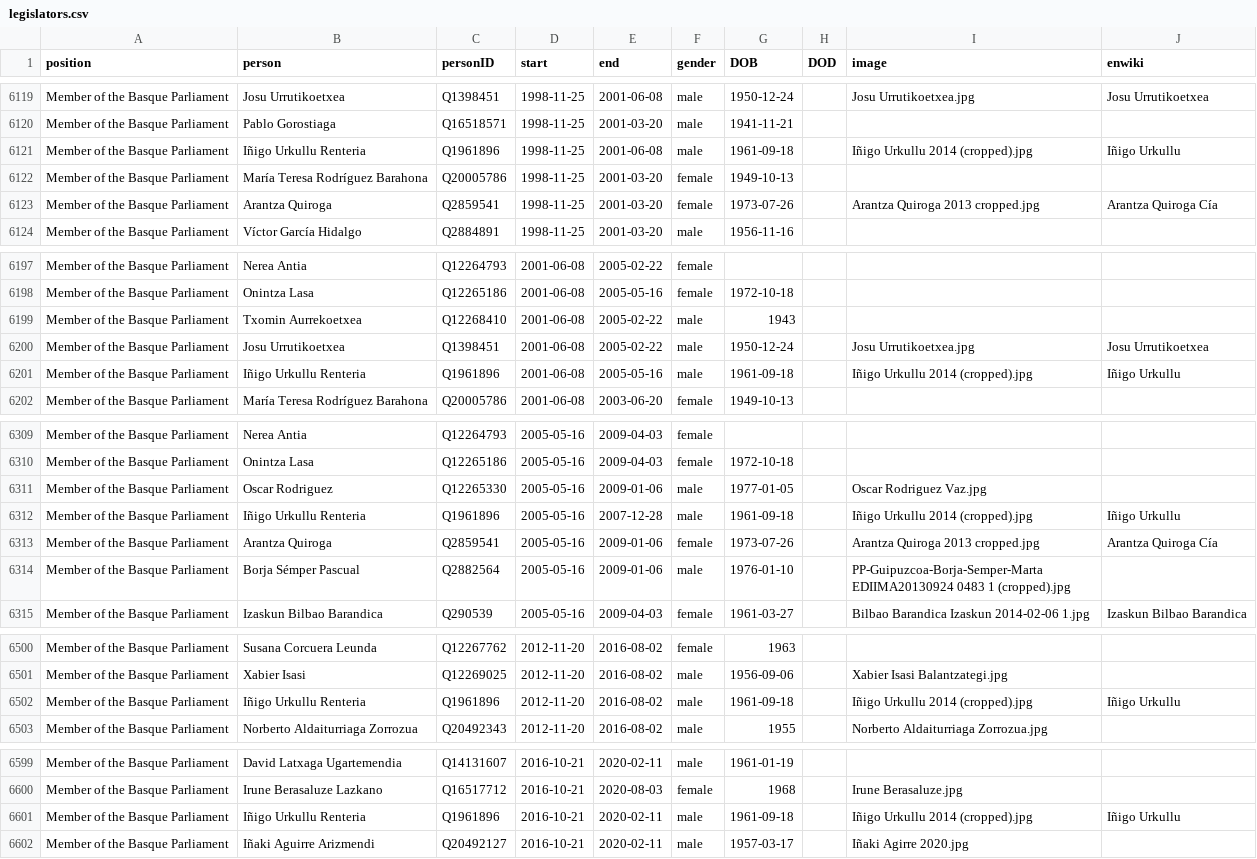
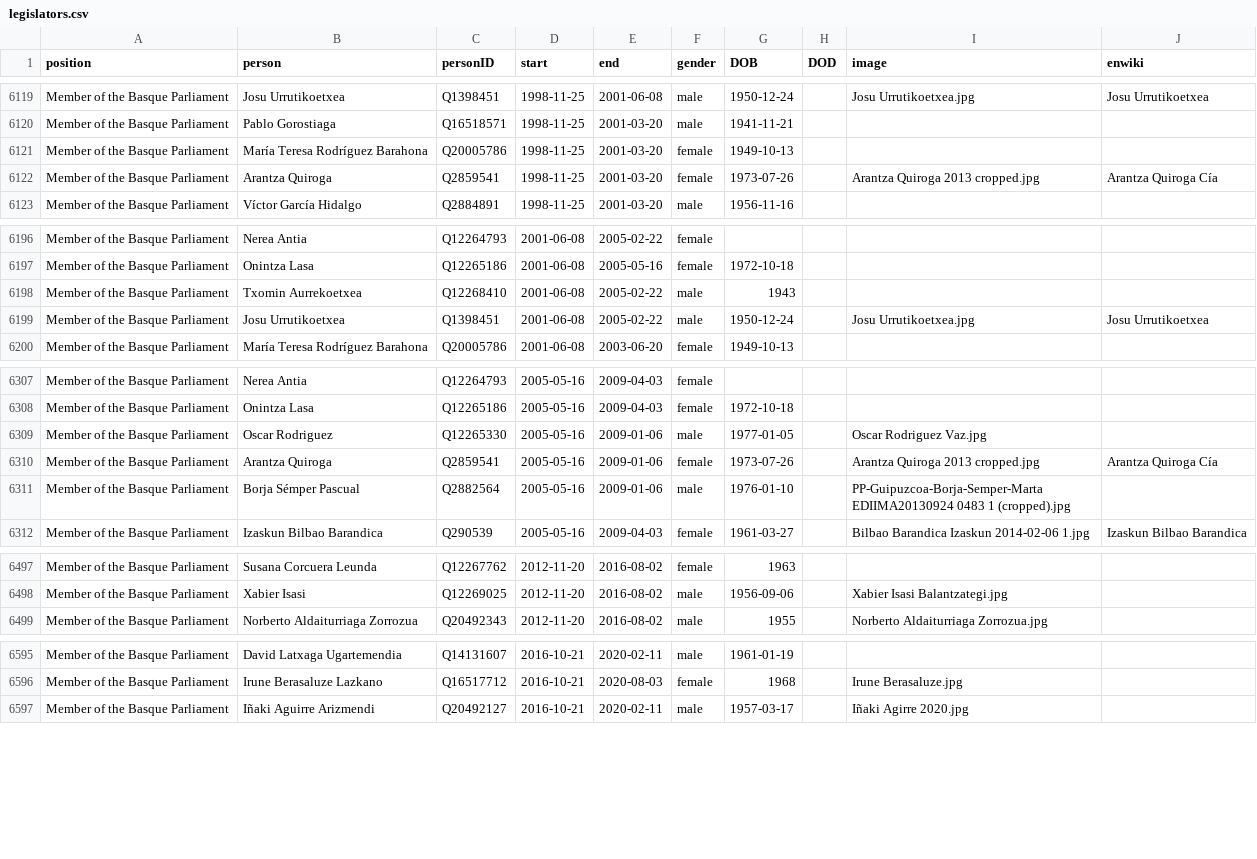
Before and after one commit to every-politician-scrapers/spain-ministers, a CSV file: html/legislators.csv, drawn as a sheet; only a part is shown, gaps mark what is left out; the diff covers the shown part only; the diff names each change by its address in the sheet, - before the commit and + after, or states it on an @@ line.

```diff
--- a/html/legislators.csv
+++ b/html/legislators.csv
-row 6121: Member of the Basque Parliament | Iñigo Urkullu Renteria | Q1961896 | 1998-11-25 | 2001-06-08 | male | 1961-09-18 |  | Iñigo Urkullu 2014 (cropped).jpg | Iñigo Urkullu
-row 6201: Member of the Basque Parliament | Iñigo Urkullu Renteria | Q1961896 | 2001-06-08 | 2005-05-16 | male | 1961-09-18 |  | Iñigo Urkullu 2014 (cropped).jpg | Iñigo Urkullu
-row 6312: Member of the Basque Parliament | Iñigo Urkullu Renteria | Q1961896 | 2005-05-16 | 2007-12-28 | male | 1961-09-18 |  | Iñigo Urkullu 2014 (cropped).jpg | Iñigo Urkullu
-row 6502: Member of the Basque Parliament | Iñigo Urkullu Renteria | Q1961896 | 2012-11-20 | 2016-08-02 | male | 1961-09-18 |  | Iñigo Urkullu 2014 (cropped).jpg | Iñigo Urkullu
-row 6601: Member of the Basque Parliament | Iñigo Urkullu Renteria | Q1961896 | 2016-10-21 | 2020-02-11 | male | 1961-09-18 |  | Iñigo Urkullu 2014 (cropped).jpg | Iñigo Urkullu
```
Also changed, not shown: 1 edited cell elsewhere in this file, 1 other file.
